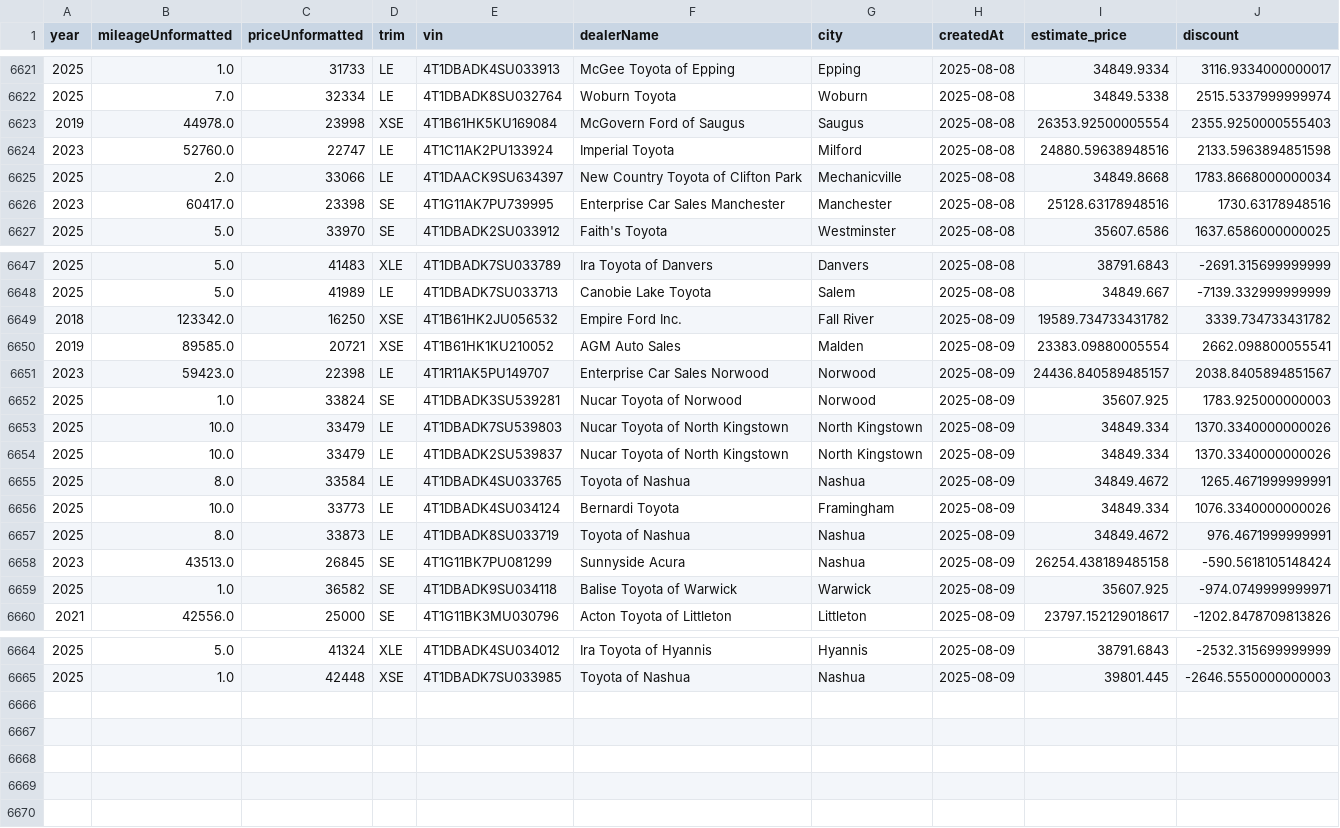
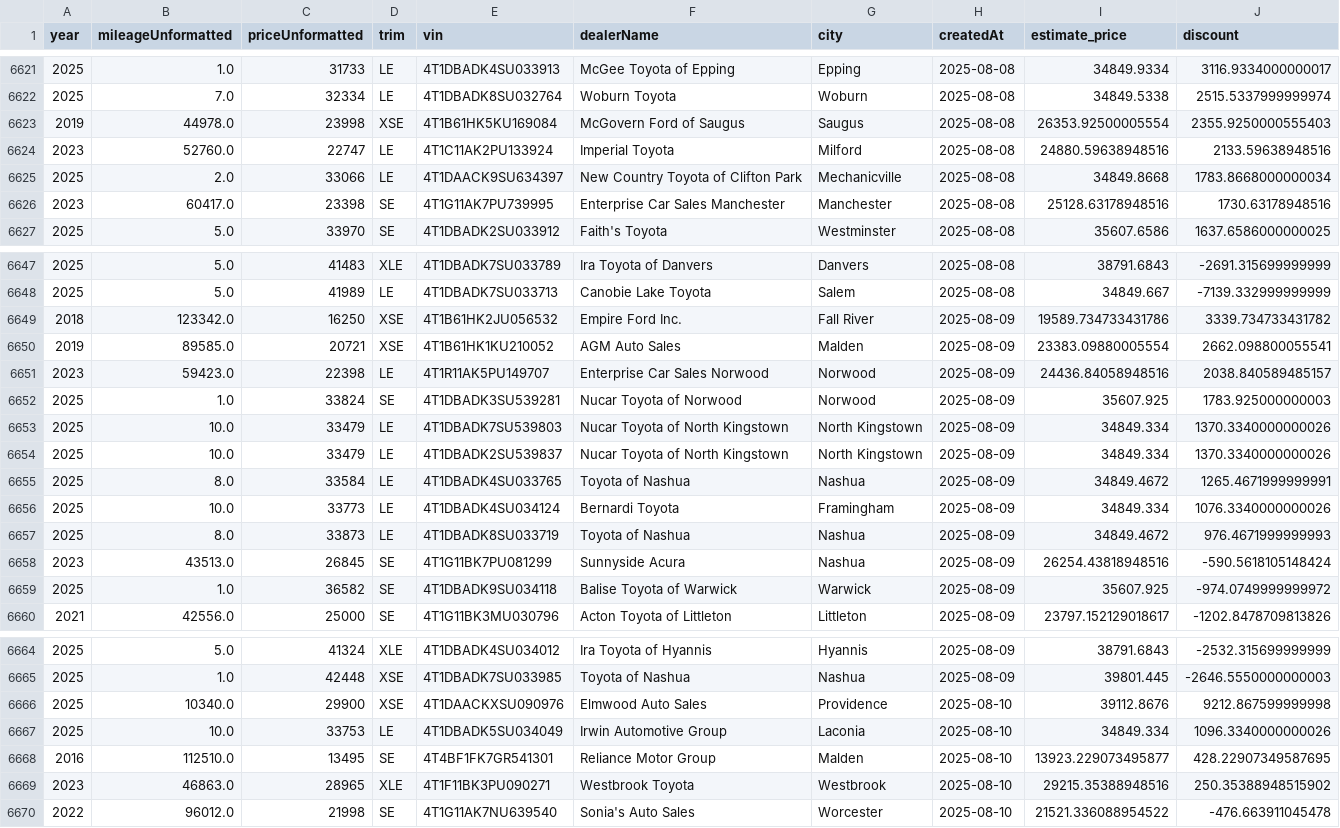
Before and after one commit to MMel099/UsedCarPricer, a CSV file: data/master_data.csv, drawn as a sheet; only a part is shown, gaps mark what is left out.

```diff
--- a/data/master_data.csv
+++ b/data/master_data.csv
@@ -6623,3 +6623,3 @@ year,mileageUnformatted,priceUnformatted,trim,vin,dealerName,city,createdAt,esti
 2019,44978.0,23998,XSE,4T1B61HK5KU169084,McGovern Ford of Saugus,Saugus,2025-08-08,26353.92500005554,2355.9250000555403
-2023,52760.0,22747,LE,4T1C11AK2PU133924,Imperial Toyota,Milford,2025-08-08,24880.59638948516,2133.5963894851598
+2023,52760.0,22747,LE,4T1C11AK2PU133924,Imperial Toyota,Milford,2025-08-08,24880.59638948516,2133.59638948516
 2025,2.0,33066,LE,4T1DAACK9SU634397,New Country Toyota of Clifton Park,Mechanicville,2025-08-08,34849.8668,1783.8668000000034
@@ -6648,5 +6648,5 @@ year,mileageUnformatted,priceUnformatted,trim,vin,dealerName,city,createdAt,esti
 2025,5.0,41989,LE,4T1DBADK7SU033713,Canobie Lake Toyota,Salem,2025-08-08,34849.667,-7139.332999999999
-2018,123342.0,16250,XSE,4T1B61HK2JU056532,Empire Ford Inc. ,Fall River,2025-08-09,19589.734733431782,3339.734733431782
+2018,123342.0,16250,XSE,4T1B61HK2JU056532,Empire Ford Inc. ,Fall River,2025-08-09,19589.734733431786,3339.734733431782
 2019,89585.0,20721,XSE,4T1B61HK1KU210052,AGM Auto Sales,Malden,2025-08-09,23383.09880005554,2662.098800055541
-2023,59423.0,22398,LE,4T1R11AK5PU149707,Enterprise Car Sales Norwood,Norwood,2025-08-09,24436.840589485157,2038.8405894851567
+2023,59423.0,22398,LE,4T1R11AK5PU149707,Enterprise Car Sales Norwood,Norwood,2025-08-09,24436.84058948516,2038.840589485157
 2025,1.0,33824,SE,4T1DBADK3SU539281,Nucar Toyota of Norwood,Norwood,2025-08-09,35607.925,1783.925000000003
@@ -6656,5 +6656,5 @@ year,mileageUnformatted,priceUnformatted,trim,vin,dealerName,city,createdAt,esti
 2025,10.0,33773,LE,4T1DBADK4SU034124,Bernardi Toyota,Framingham,2025-08-09,34849.334,1076.3340000000026
-2025,8.0,33873,LE,4T1DBADK8SU033719,Toyota of Nashua,Nashua,2025-08-09,34849.4672,976.4671999999991
-2023,43513.0,26845,SE,4T1G11BK7PU081299,Sunnyside Acura,Nashua,2025-08-09,26254.438189485158,-590.5618105148424
-2025,1.0,36582,SE,4T1DBADK9SU034118,Balise Toyota of Warwick,Warwick,2025-08-09,35607.925,-974.0749999999971
+2025,8.0,33873,LE,4T1DBADK8SU033719,Toyota of Nashua,Nashua,2025-08-09,34849.4672,976.4671999999993
+2023,43513.0,26845,SE,4T1G11BK7PU081299,Sunnyside Acura,Nashua,2025-08-09,26254.43818948516,-590.5618105148424
+2025,1.0,36582,SE,4T1DBADK9SU034118,Balise Toyota of Warwick,Warwick,2025-08-09,35607.925,-974.0749999999972
 2021,42556.0,25000,SE,4T1G11BK3MU030796,Acton Toyota of Littleton,Littleton,2025-08-09,23797.152129018617,-1202.8478709813826
@@ -6665 +6665,6 @@ year,mileageUnformatted,priceUnformatted,trim,vin,dealerName,city,createdAt,esti
 2025,1.0,42448,XSE,4T1DBADK7SU033985,Toyota of Nashua,Nashua,2025-08-09,39801.445,-2646.5550000000003
+2025,10340.0,29900,XSE,4T1DAACKXSU090976,Elmwood Auto Sales,Providence,2025-08-10,39112.8676,9212.867599999998
+2025,10.0,33753,LE,4T1DBADK5SU034049,Irwin Automotive Group,Laconia,2025-08-10,34849.334,1096.3340000000026
+2016,112510.0,13495,SE,4T4BF1FK7GR541301,Reliance Motor Group,Malden,2025-08-10,13923.229073495877,428.22907349587695
+2023,46863.0,28965,XLE,4T1F11BK3PU090271,Westbrook Toyota,Westbrook,2025-08-10,29215.35388948516,250.35388948515902
+2022,96012.0,21998,SE,4T1G11AK7NU639540,Sonia's Auto Sales,Worcester,2025-08-10,21521.336088954522,-476.663911045478
```
Also changed, not shown: data/daily_stats.csv, data/newest_data.csv, 3 other files.
